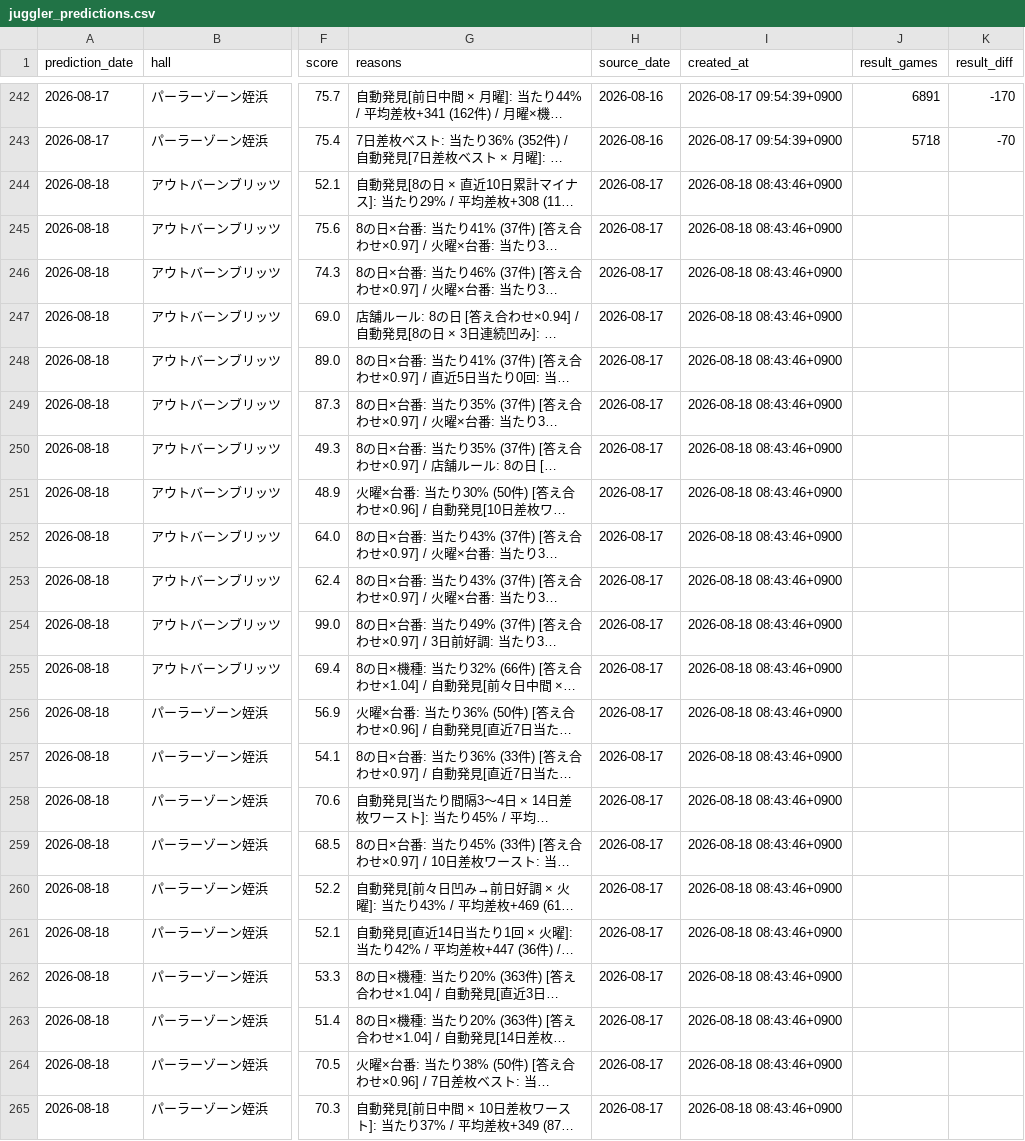
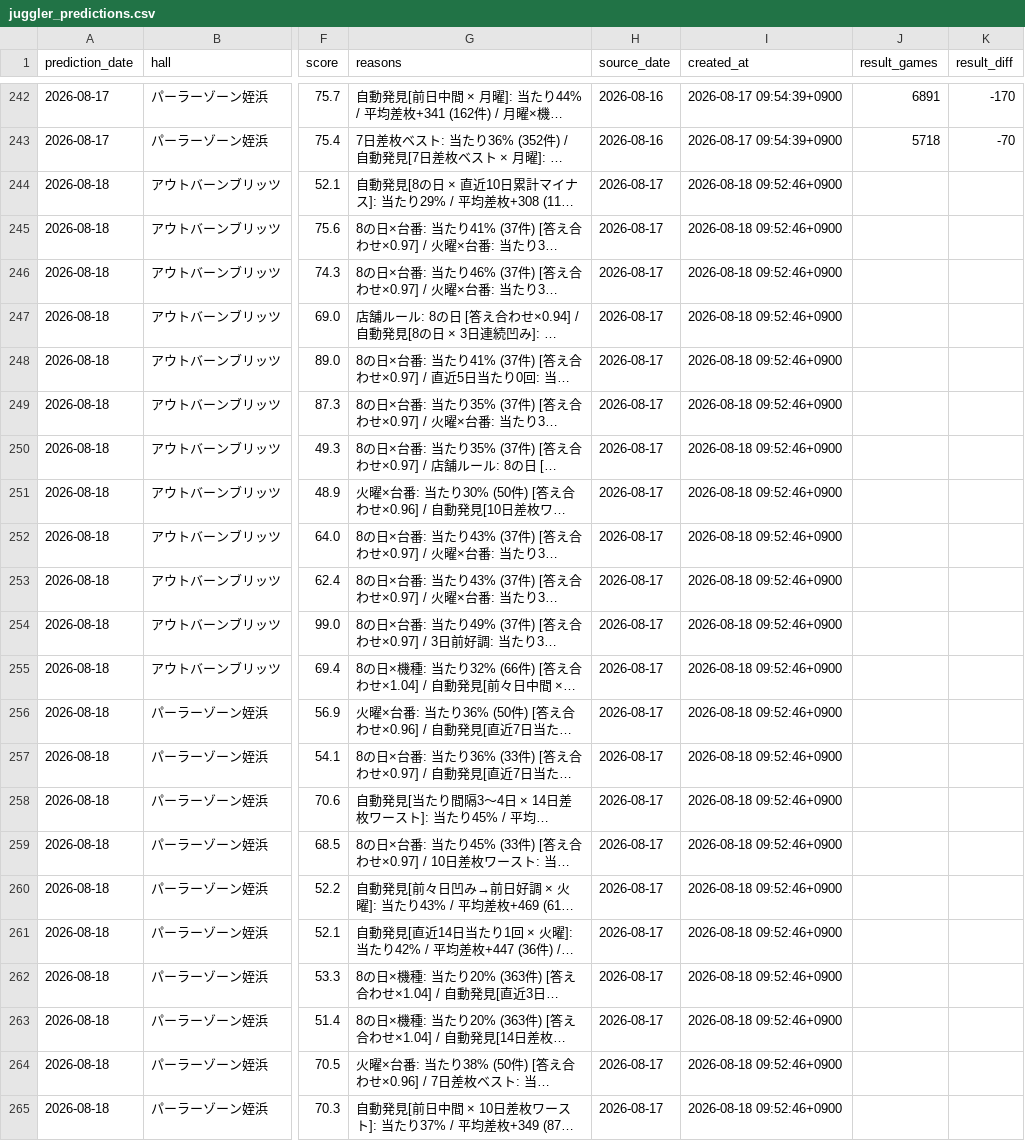
Before and after one commit to slotool/budougari, a CSV file: data/juggler_predictions.csv, drawn as a sheet; only a part is shown, gaps mark what is left out; long unchanged cells end in …; the diff names each change by its address in the sheet, - before the commit and + after, or states it on an @@ line.

```diff
--- a/data/juggler_predictions.csv
+++ b/data/juggler_predictions.csv
-I244:I265 (created_at): 2026-08-18 08:43:46+0900
+I244:I265 (created_at): 2026-08-18 09:52:46+0900
```
Also changed, not shown: 8 other files.
